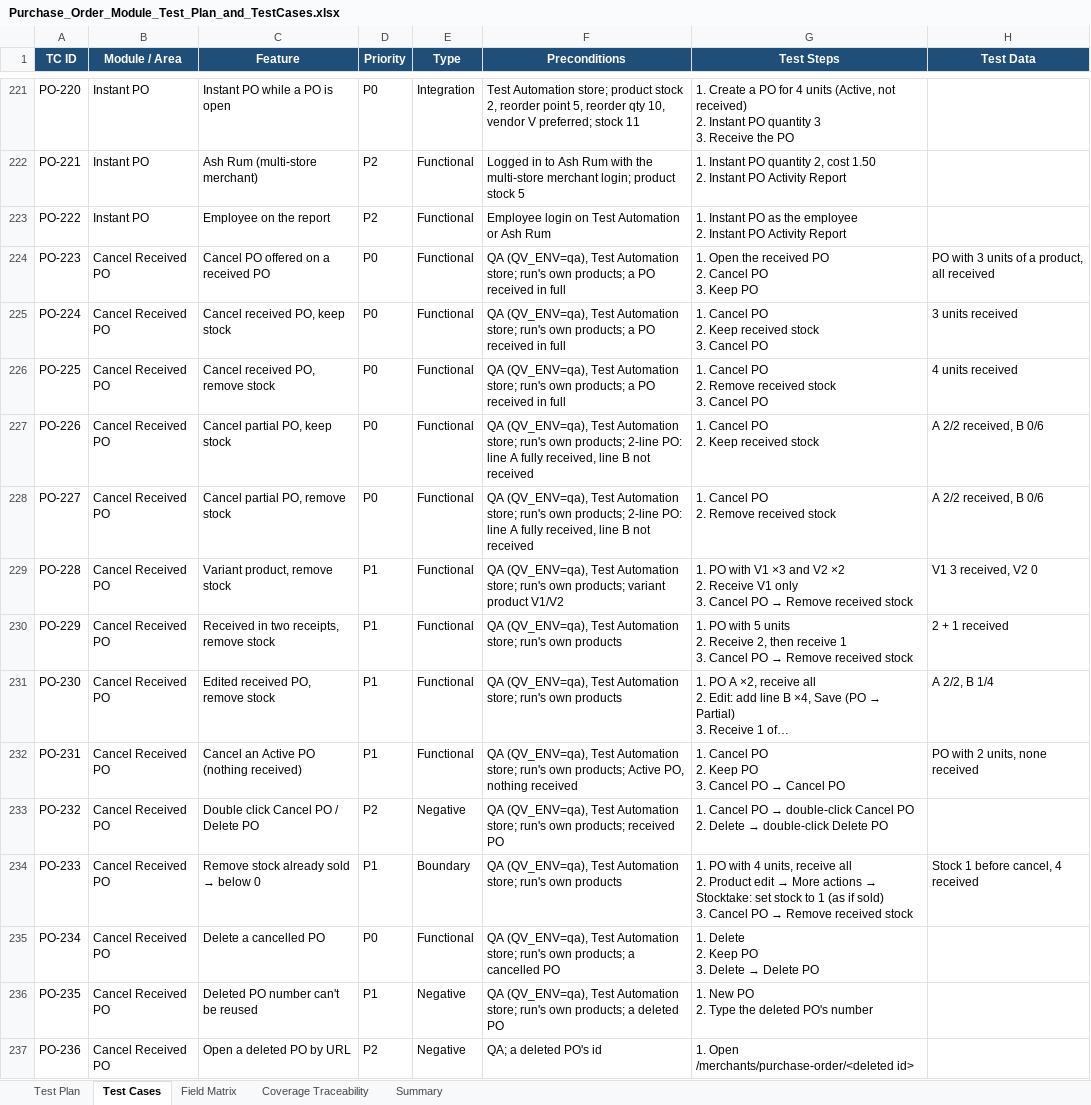
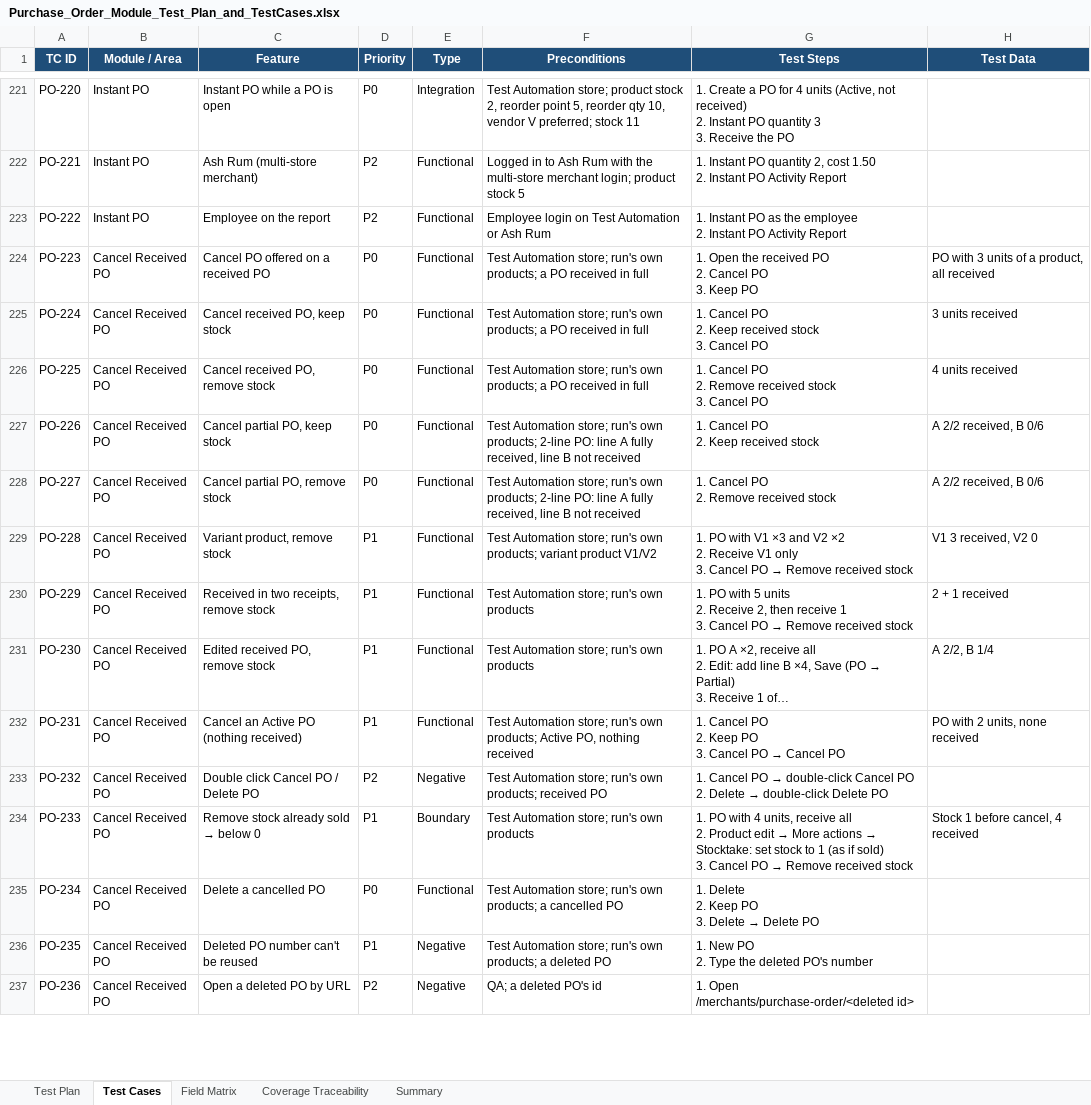
Before and after one commit to VivekD227/Quickvee_Web, an Excel workbook: Purchase_Order_Module_Test_Plan_and_TestCases.xlsx, sheet Test Cases, drawn as a sheet; only a part is shown, gaps mark what is left out; long unchanged cells end in …; values as stored, in another font and other column widths than the file's, no borders; the diff covers the shown part only; the diff names each change by its address in the sheet, - before the commit and + after, or states it on an @@ line.

```diff
--- a/Purchase_Order_Module_Test_Plan_and_TestCases.xlsx (sheet Test Cases)
+++ b/Purchase_Order_Module_Test_Plan_and_TestCases.xlsx (sheet Test Cases)
-F224:F226 (Preconditions): QA (QV_ENV=qa), Test Automation…
+F224:F226 (Preconditions): Test Automation…
-F227:F228 (Preconditions): QA (QV_ENV=qa), Test Automation…
+F227:F228 (Preconditions): Test Automation…
-F229 (Preconditions): QA (QV_ENV=qa), Test Automation…
+F229 (Preconditions): Test Automation…
-F230:F231 (Preconditions): QA (QV_ENV=qa), Test Automation…
+F230:F231 (Preconditions): Test Automation…
-F232 (Preconditions): QA (QV_ENV=qa), Test Automation…
+F232 (Preconditions): Test Automation…
-F233 (Preconditions): QA (QV_ENV=qa), Test Automation…
+F233 (Preconditions): Test Automation…
-F234 (Preconditions): QA (QV_ENV=qa), Test Automation…
+F234 (Preconditions): Test Automation…
-F235 (Preconditions): QA (QV_ENV=qa), Test Automation…
+F235 (Preconditions): Test Automation…
-F236 (Preconditions): QA (QV_ENV=qa), Test Automation…
+F236 (Preconditions): Test Automation…
```
Also changed, not shown: 29 added rows and 31 edited cells elsewhere in this sheet, sheet Coverage Traceability, sheet Summary, sheet Test Plan, 4 other files.
